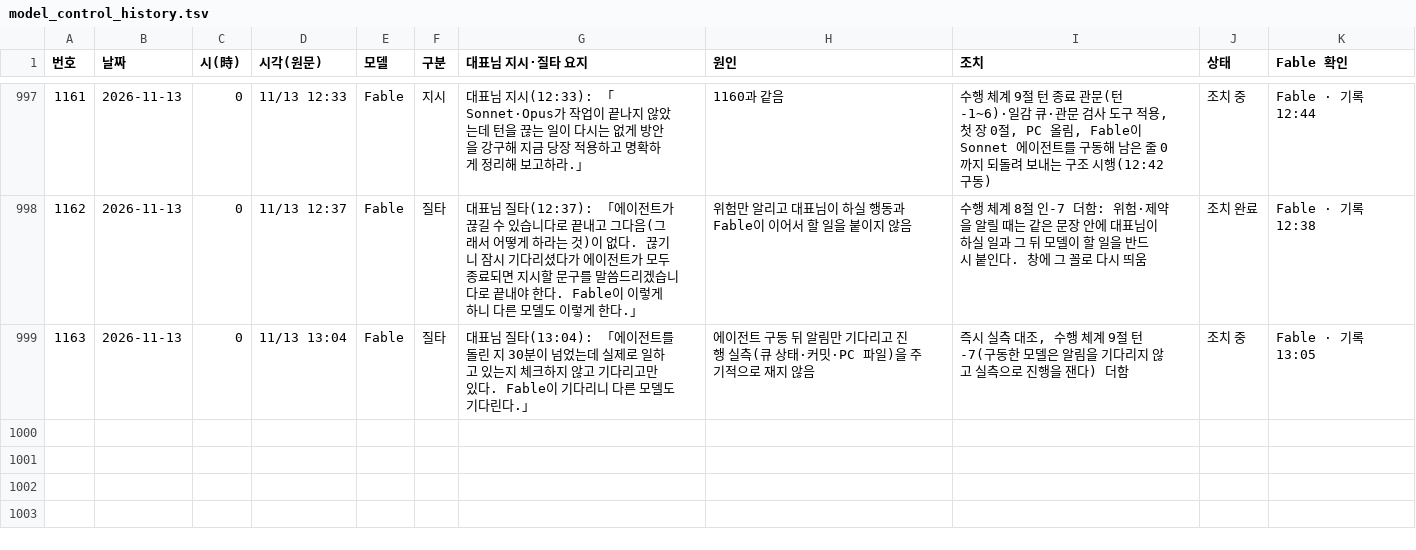
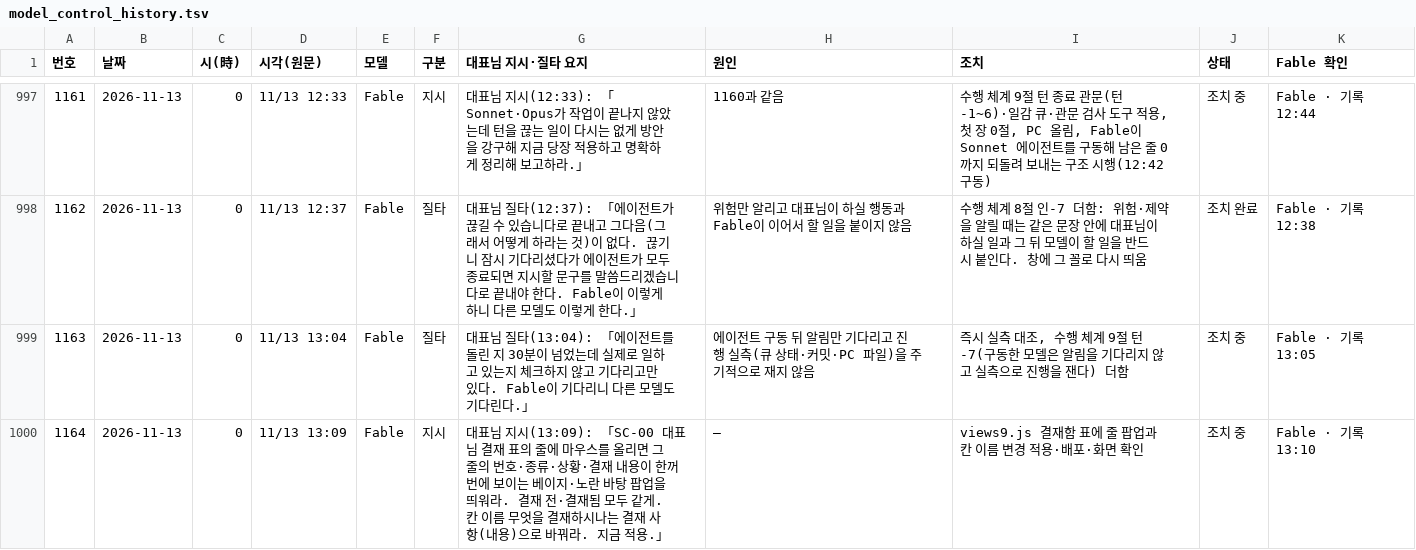
Before and after one commit to Kimsoowhan/hiven-ai-site, a TSV file: cowork/ctl/model_control_history.tsv, drawn as a sheet; only a part is shown, gaps mark what is left out; the diff names each change by its address in the sheet, - before the commit and + after, or states it on an @@ line.

```diff
--- a/cowork/ctl/model_control_history.tsv
+++ b/cowork/ctl/model_control_history.tsv
+row 1000: 1164 | 2026-11-13 | 0 | 11/13 13:09 | Fable | 지시 | 대표님 지시(13:09): 「SC-00 대표님 결재 표의 줄에 마우스를 올리면 그 줄의 번호·종류·상황·결재 내용이 한꺼번에 보이는 베이지·노란 바탕 팝업을 띄워라. 결재 전·결재됨 모두 같게. 칸 이름 무엇을 결재하시나는 결재 사항(내용)으로 바꿔라. 지금 적용.」 | — | views9.js 결재함 표에 줄 팝업과 칸 이름 변경 적용·배포·화면 확인 | 조치 중 | Fable · 기록 13:10
```
Also changed, not shown: cowork/ctl/action_lifecycle.tsv, cowork/ctl/ceo_orders_index.tsv, 8 other files.
